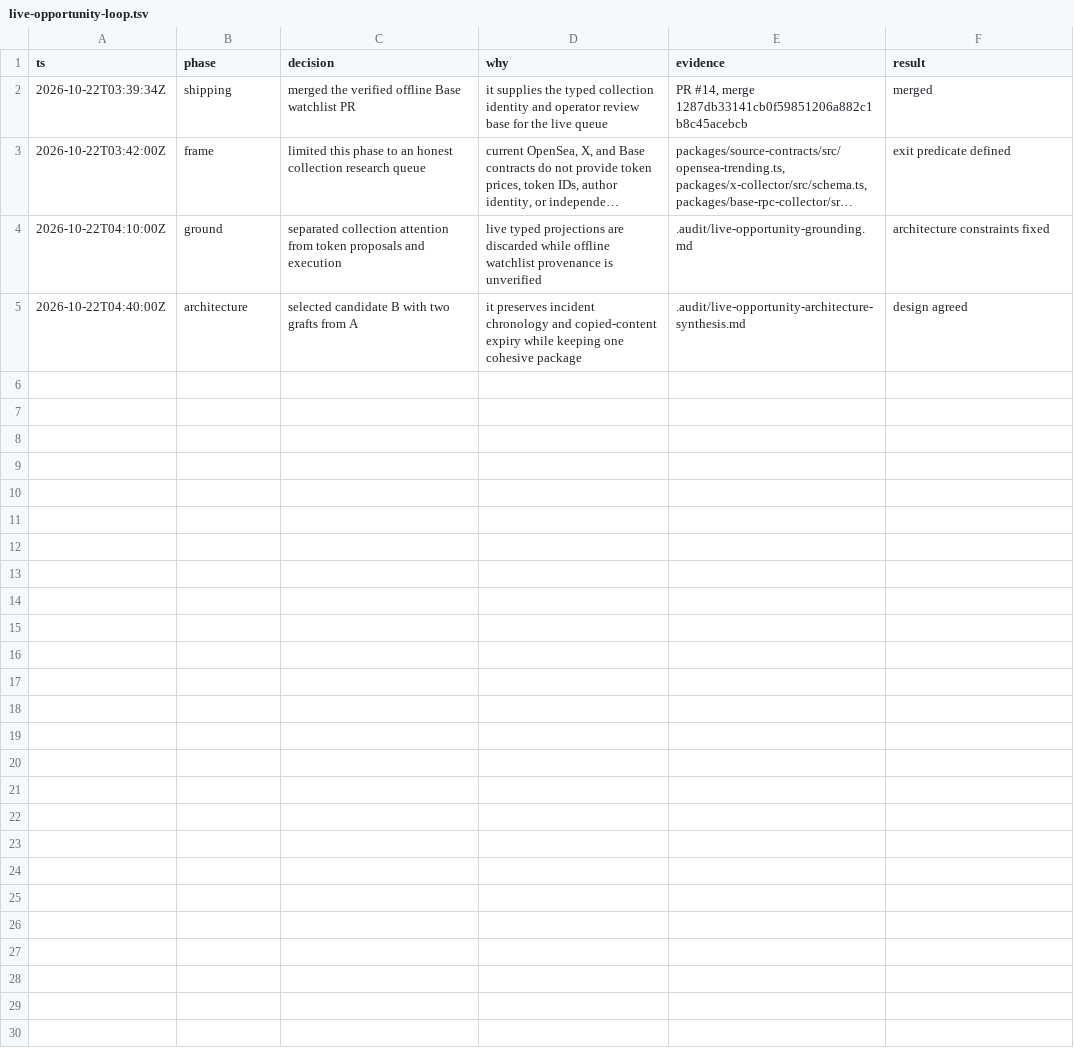
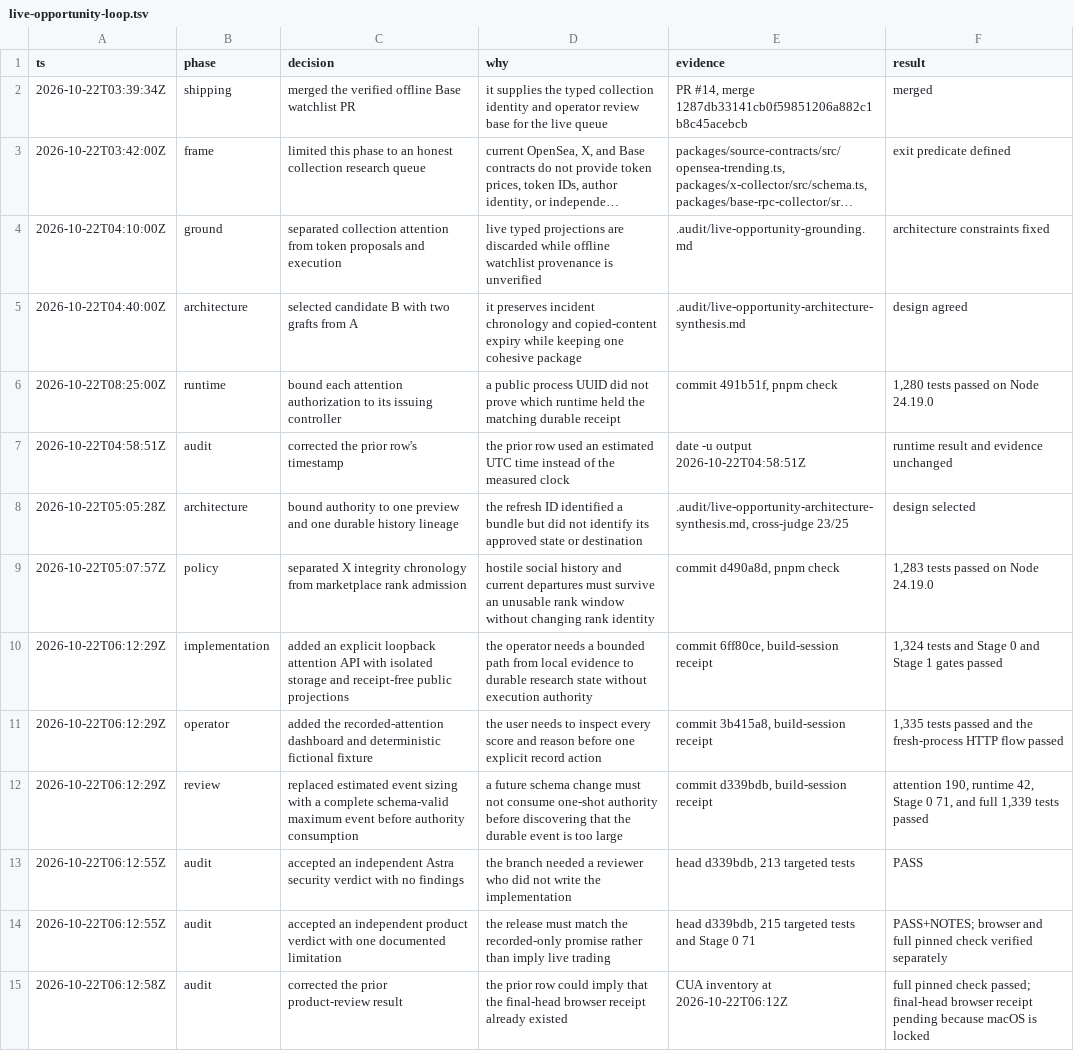
Before and after one commit to tyler-james-bridges/rsi, a TSV file: .audit/live-opportunity-loop.tsv, drawn as a sheet; long unchanged cells end in ….

Commit message:
docs(attention): record release verification progress

```diff
--- a/.audit/live-opportunity-loop.tsv
+++ b/.audit/live-opportunity-loop.tsv
@@ -5 +5,11 @@ ts	phase	decision	why	evidence	result
 2026-10-22T04:40:00Z	architecture	selected candidate B with two grafts from A	it preserves incident chronology and copied-content expiry while keeping one cohesive package	.audit/live-opportunity-architecture-synthesis.md	design agreed
+2026-10-22T08:25:00Z	runtime	bound each attention authorization to its issuing controller	a public process UUID did not prove which runtime held the matching durable receipt	commit 491b51f, pnpm check	1,280 tests passed on Node 24.19.0
+2026-10-22T04:58:51Z	audit	corrected the prior row's timestamp	the prior row used an estimated UTC time instead of the measured clock	date -u output 2026-10-22T04:58:51Z	runtime result and evidence unchanged
+2026-10-22T05:05:28Z	architecture	bound authority to one preview and one durable history lineage	the refresh ID identified a bundle but did not identify its approved state or destination	.audit/live-opportunity-architecture-synthesis.md, cross-judge 23/25	design selected
+2026-10-22T05:07:57Z	policy	separated X integrity chronology from marketplace rank admission	hostile social history and current departures must survive an unusable rank window without changing rank identity	commit d490a8d, pnpm check	1,283 tests passed on Node 24.19.0
+2026-10-22T06:12:29Z	implementation	added an explicit loopback attention API with isolated storage and receipt-free public projections	the operator needs a bounded path from local evidence to durable research state without execution authority	commit 6ff80ce, build-session receipt	1,324 tests and Stage 0 and Stage 1 gates passed
+2026-10-22T06:12:29Z	operator	added the recorded-attention dashboard and deterministic fictional fixture	the user needs to inspect every score and reason before one explicit record action	commit 3b415a8, build-session receipt	1,335 tests passed and the fresh-process HTTP flow passed
+2026-10-22T06:12:29Z	review	replaced estimated event sizing with a complete schema-valid maximum event before authority consumption	a future schema change must not consume one-shot authority before discovering that the durable event is too large	commit d339bdb, build-session receipt	attention 190, runtime 42, Stage 0 71, and full 1,339 tests passed
+2026-10-22T06:12:55Z	audit	accepted an independent Astra security verdict with no findings	the branch needed a reviewer who did not write the implementation	head d339bdb, 213 targeted tests	PASS
+2026-10-22T06:12:55Z	audit	accepted an independent product verdict with one documented limitation	the release must match the recorded-only promise rather than imply live trading	head d339bdb, 215 targeted tests and Stage 0 71	PASS+NOTES; browser and full pinned check verified separately
+2026-10-22T06:12:58Z	audit	corrected the prior product-review result	the prior row could imply that the final-head browser receipt already existed	CUA inventory at 2026-10-22T06:12Z	full pinned check passed; final-head browser receipt pending because macOS is locked
```
Also changed, not shown: 3 other files.
